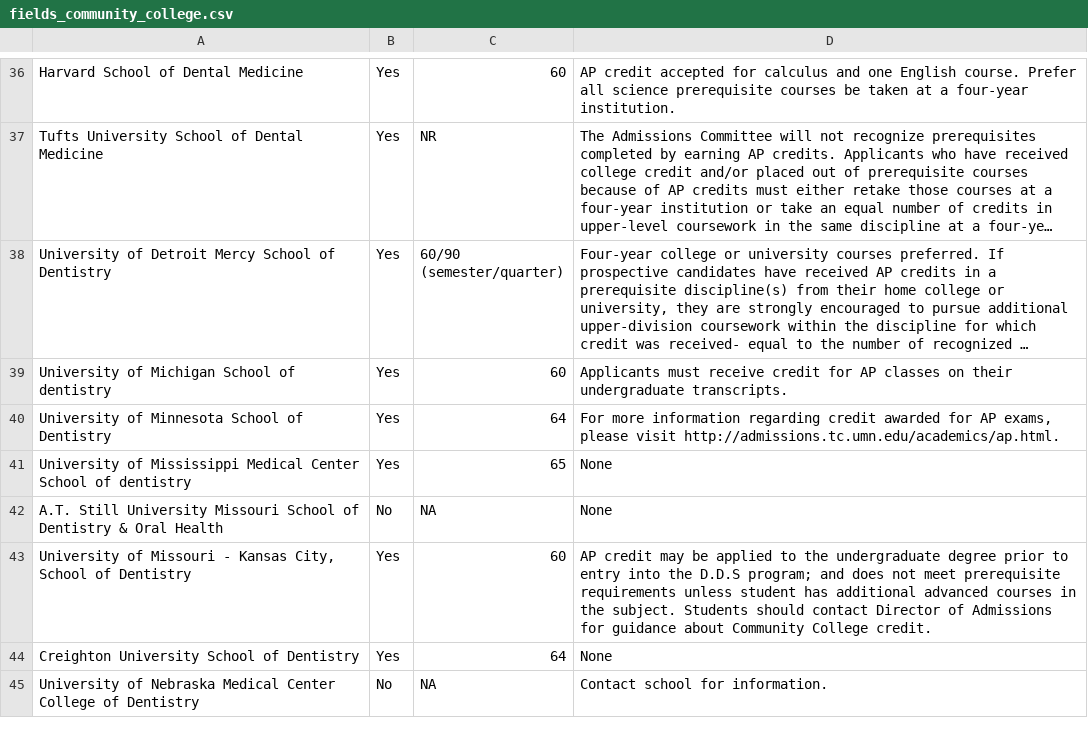
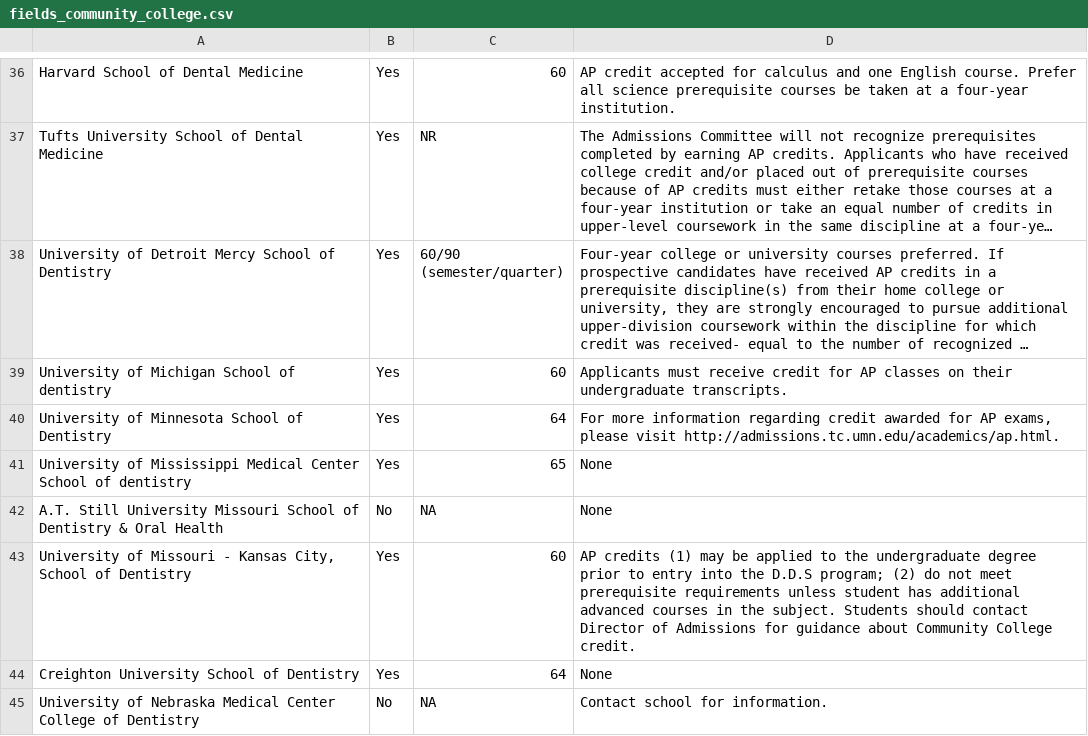
Before and after one commit to PAEA/ProgramDirectory4, a CSV file: csv/fields_community_college.csv, drawn as a sheet; only a part is shown, gaps mark what is left out; long unchanged cells end in ….

```diff
--- a/csv/fields_community_college.csv
+++ b/csv/fields_community_college.csv
@@ -48,3 +48,3 @@ University of Mississippi Medical Center School of dentistry,Yes,65,None
 A.T. Still University Missouri School of Dentistry & Oral Health,No,NA,None
-"University of Missouri - Kansas City, School of Dentistry",Yes,60,AP credit may be applied to the undergraduate degree prior to entry into the D.D.S program; and does not meet prerequisite requirements unless student has additional advanced courses in the subject. Students should contact Director of Admissions for guidance about Community College credit.
+"University of Missouri - Kansas City, School of Dentistry",Yes,60,AP credits (1) may be applied to the undergraduate degree prior to entry into the D.D.S program; (2) do not meet prerequisite requirements unless student has additional advanced courses in the subject. Students should contact Director of Admissions for guidance about Community College credit.
 Creighton University School of Dentistry,Yes,64,None
```
Also changed, not shown: csv/table_community_college_course.csv, 1 other file.
